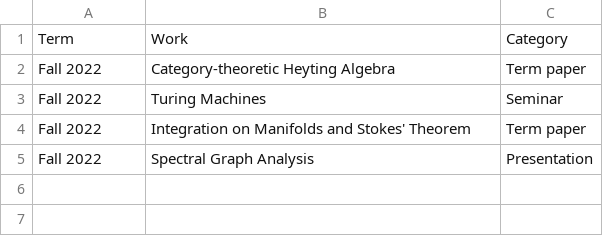
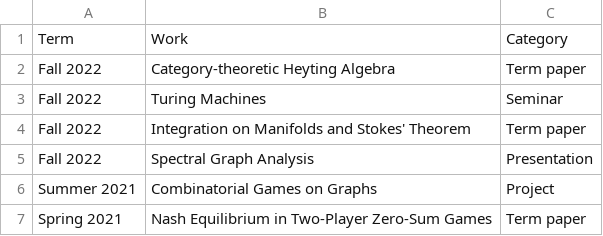
Before and after one commit to huidr/measure-iiserm, a CSV file: archive.csv, drawn as a sheet.

Commit message:
Update archive.csv

```diff
--- a/archive.csv
+++ b/archive.csv
@@ -5 +5,3 @@ Fall 2022, Integration on Manifolds and Stokes' Theorem, Term paper
 Fall 2022, Spectral Graph Analysis, Presentation
+Summer 2021, Combinatorial Games on Graphs, Project
+Spring 2021, Nash Equilibrium in Two-Player Zero-Sum Games, Term paper
```
